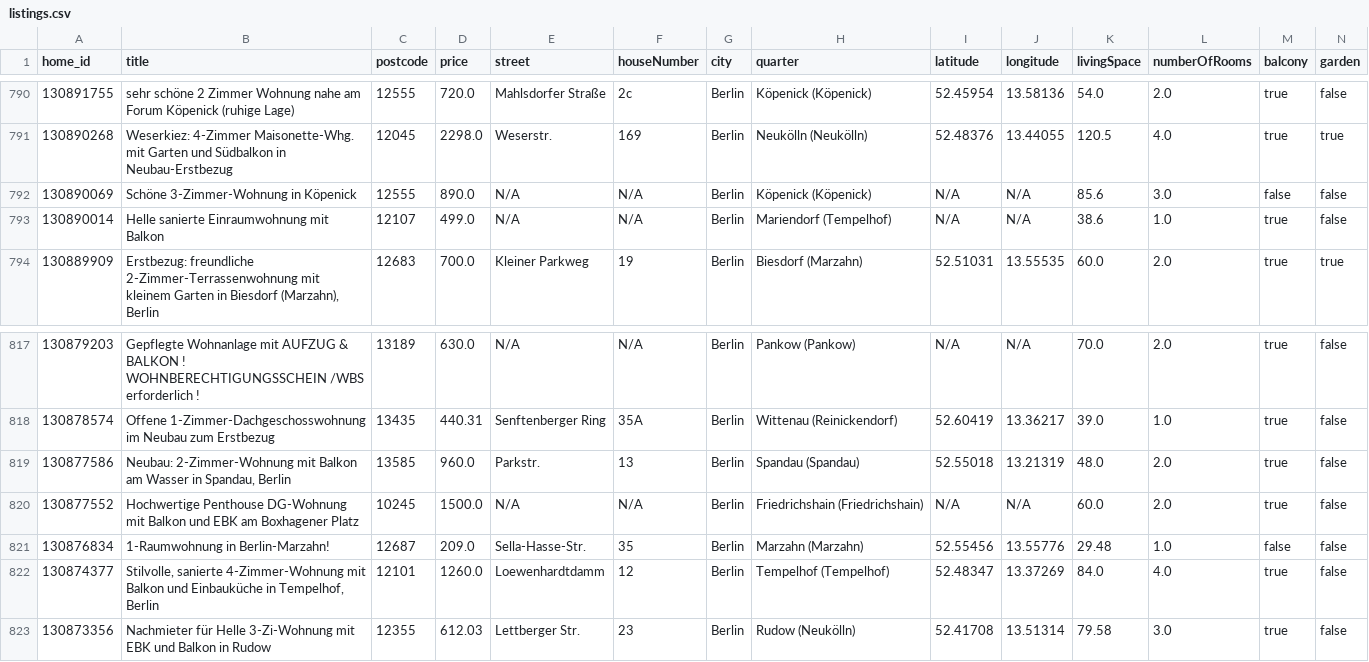
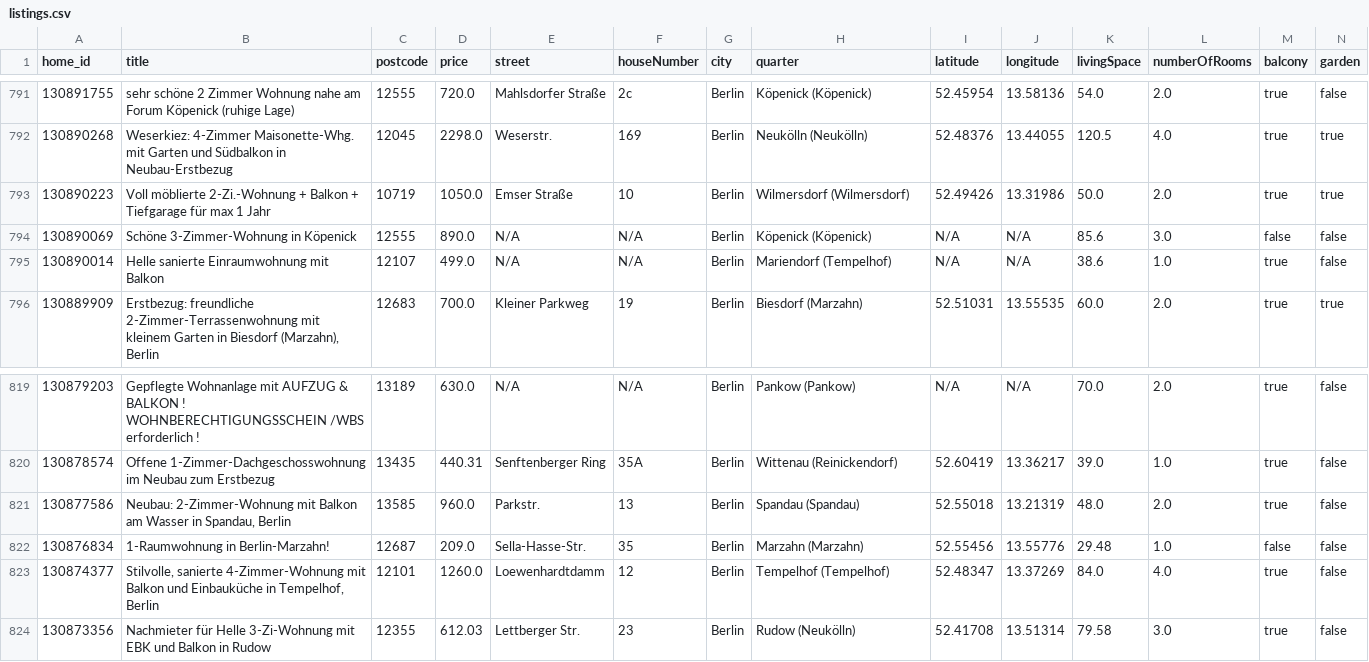
Before and after one commit to widadmogral/urutu-rent-home, a CSV file: listings.csv, drawn as a sheet; only a part is shown, gaps mark what is left out; removed rows and columns are numbered as before the commit, all else as after; rows hold the shown columns only; the diff covers the shown part only; the diff names each change by its address in the sheet, - before the commit and + after, or states it on an @@ line.

```diff
--- a/listings.csv
+++ b/listings.csv
+row 793: 130890223 | Voll möblierte 2-Zi.-Wohnung + Balkon + Tiefgarage für max 1 Jahr | 10719 | 1050.0 | Emser Straße | 10 | Berlin | Wilmersdorf (Wilmersdorf) | 52.49426 | 13.31986 | 50.0 | 2.0 | true | true
-row 820: 130877552 | Hochwertige Penthouse DG-Wohnung mit Balkon und EBK am Boxhagener Platz | 10245 | 1500.0 | N/A | N/A | Berlin | Friedrichshain (Friedrichshain) | N/A | N/A | 60.0 | 2.0 | true | false
```
Also changed, not shown: 3 added rows, 2 removed rows and 2 moved rows elsewhere in this file.
